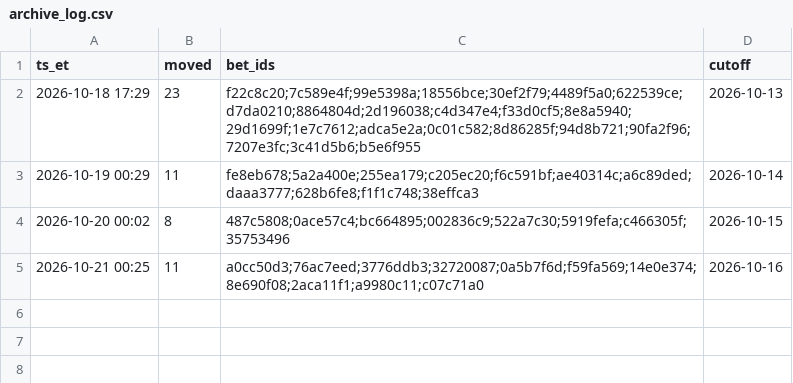
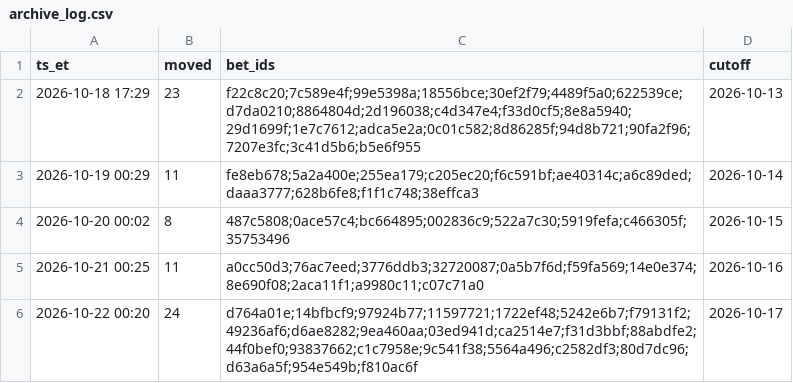
Before and after one commit to s-chuch/bet-dashboard, a CSV file: data/archive/archive_log.csv, drawn as a sheet.

```diff
--- a/data/archive/archive_log.csv
+++ b/data/archive/archive_log.csv
@@ -5 +5,2 @@ ts_et,moved,bet_ids,cutoff
 2026-10-21 00:25,11,a0cc50d3;76ac7eed;3776ddb3;32720087;0a5b7f6d;f59fa569;14e0e374;8e690f08;2aca11f1;a9980c11;c07c71a0,2026-10-16
+2026-10-22 00:20,24,d764a01e;14bfbcf9;97924b77;11597721;1722ef48;5242e6b7;f79131f2;49236af6;d6ae8282;9ea460aa;03ed941d;ca2514e7;f31d3bbf;88abdfe2;44f0bef0;93837662;c1c7958e;9c541f38;5564a496;c2582df3;80d7dc96;d63a6a5f;954e549b;f810ac6f,2026-10-17
```
Also changed, not shown: data/archive/bets-2026-10.csv, data/bets.csv, 5 other files.
